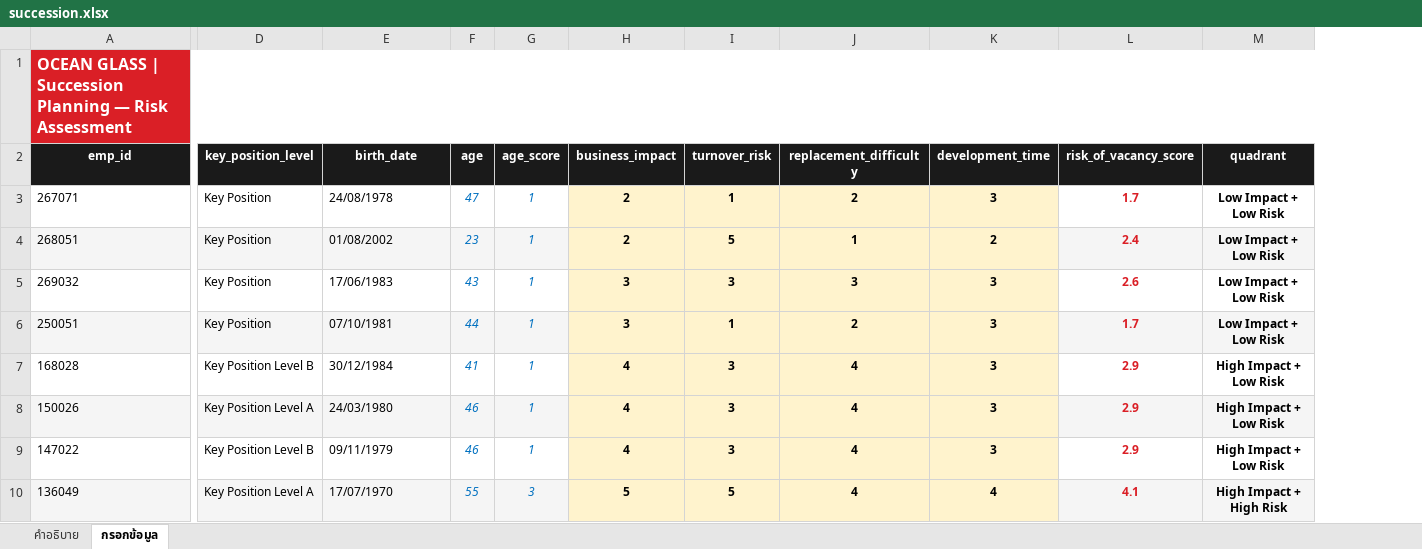
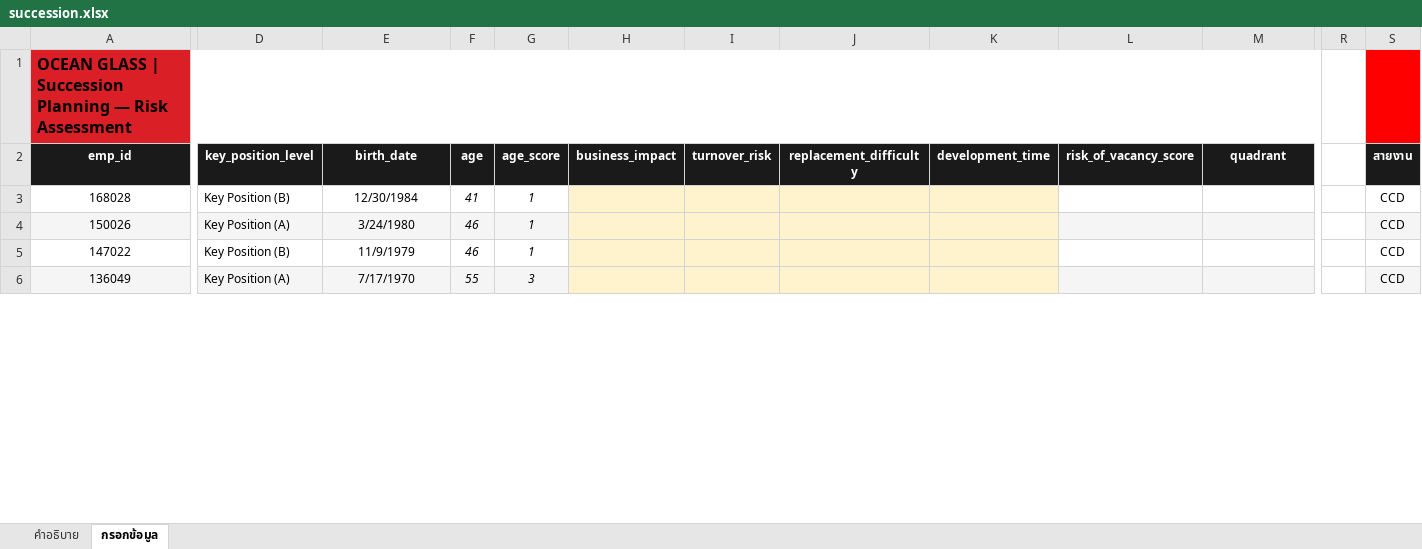
Before and after one commit to pkllimsurat-dotcom/oceanglass-orgchart, an Excel workbook: succession.xlsx, sheet กรอกข้อมูล, drawn as a sheet; only a part is shown, gaps mark what is left out; values as stored, in another font and other column widths than the file's, no borders; removed rows and columns are numbered as before the commit, all else as after; rows hold the shown columns only; the diff covers the shown part only; the diff names each change by its address in the sheet, - before the commit and + after, or states it on an @@ line.

Commit message:
Add files via upload

```diff
--- a/succession.xlsx (sheet กรอกข้อมูล)
+++ b/succession.xlsx (sheet กรอกข้อมูล)
+column R, empty
+column S (สายงาน), rows 3-6: all CCD
-A1 text colour: #FFFFFF
+A1 text colour: black
-row 3: 267071 | Key Position | 24/08/1978 | 47 | 1 | 2 | 1 | 2 | 3 | 1.7 | Low Impact + Low Risk
-row 4: 268051 | Key Position | 01/08/2002 | 23 | 1 | 2 | 5 | 1 | 2 | 2.4 | Low Impact + Low Risk
-row 5: 269032 | Key Position | 17/06/1983 | 43 | 1 | 3 | 3 | 3 | 3 | 2.6 | Low Impact + Low Risk
-row 6: 250051 | Key Position | 07/10/1981 | 44 | 1 | 3 | 1 | 2 | 3 | 1.7 | Low Impact + Low Risk
-A3:A6 alignment: left
+A3:A6 alignment: center
-D3 (key_position_level): Key Position Level B
+D3 (key_position_level): Key Position (B)
-E3 (birth_date): 30/12/1984
+E3 (birth_date): 12/30/1984
-E3:E6 alignment: left
+E3:E6 alignment: center
-F3:G6 text colour: #0070C0
+F3:G6 text colour: black
-H3:H5 (business_impact): 4
+H3:H5 (business_impact): (empty)
-I3:I5 (turnover_risk): 3
+I3:I5 (turnover_risk): (empty)
-J3:J6 (replacement_difficulty): 4
+J3:J6 (replacement_difficulty): (empty)
-K3:K5 (development_time): 3
+K3:K5 (development_time): (empty)
-L3:L5 (risk_of_vacancy_score): 2.9
+L3:L5 (risk_of_vacancy_score): (empty)
-M3:M5 (quadrant): High Impact + Low Risk
+M3:M5 (quadrant): (empty)
-D4 (key_position_level): Key Position Level A
+D4 (key_position_level): Key Position (A)
-E4 (birth_date): 24/03/1980
+E4 (birth_date): 3/24/1980
-D5 (key_position_level): Key Position Level B
+D5 (key_position_level): Key Position (B)
-E5 (birth_date): 09/11/1979
+E5 (birth_date): 11/9/1979
-D6 (key_position_level): Key Position Level A
+D6 (key_position_level): Key Position (A)
-E6 (birth_date): 17/07/1970
+E6 (birth_date): 7/17/1970
-H6 (business_impact): 5
+H6 (business_impact): (empty)
-I6 (turnover_risk): 5
+I6 (turnover_risk): (empty)
-K6 (development_time): 4
+K6 (development_time): (empty)
-L6 (risk_of_vacancy_score): 4.1
+L6 (risk_of_vacancy_score): (empty)
-M6 (quadrant): High Impact + High Risk
+M6 (quadrant): (empty)
```
Also changed, not shown: 33 added rows, 3 removed rows, 69 edited cells and cell formats elsewhere in this sheet, sheet คำอธิบาย, formulas that keep their value.
